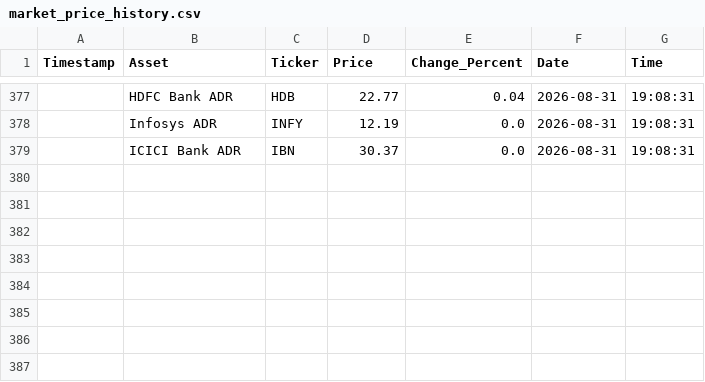
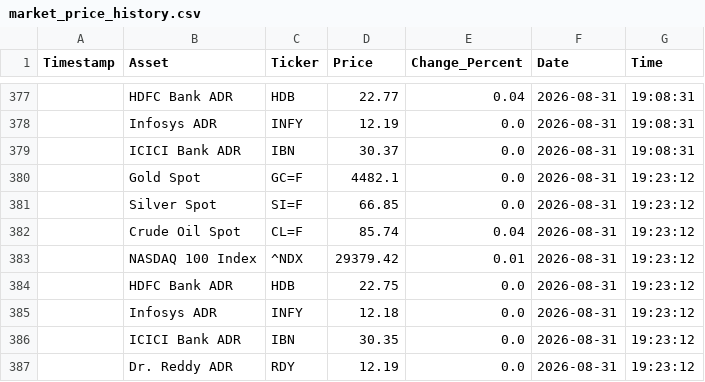
Before and after one commit to bubi001/etf-automated-tracker, a CSV file: market_price_history.csv, drawn as a sheet; only a part is shown, gaps mark what is left out.

```diff
--- a/market_price_history.csv
+++ b/market_price_history.csv
@@ -379 +379,9 @@ Timestamp,Asset,Ticker,Price,Change_Percent,Date,Time
 ,ICICI Bank ADR,IBN,30.37,0.0,2026-08-31,19:08:31
+,Gold Spot,GC=F,4482.1,0.0,2026-08-31,19:23:12
+,Silver Spot,SI=F,66.85,0.0,2026-08-31,19:23:12
+,Crude Oil Spot,CL=F,85.74,0.04,2026-08-31,19:23:12
+,NASDAQ 100 Index,^NDX,29379.42,0.01,2026-08-31,19:23:12
+,HDFC Bank ADR,HDB,22.75,0.0,2026-08-31,19:23:12
+,Infosys ADR,INFY,12.18,0.0,2026-08-31,19:23:12
+,ICICI Bank ADR,IBN,30.35,0.0,2026-08-31,19:23:12
+,Dr. Reddy ADR,RDY,12.19,0.0,2026-08-31,19:23:12
```
